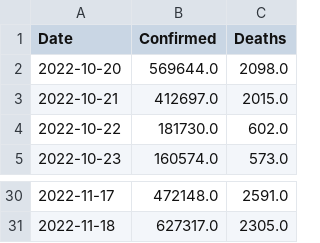
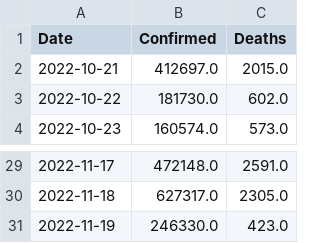
Before and after one commit to Tim-Abwao/covid19-global-dashboard, a CSV file: covid-19-data/daily-differences.csv, drawn as a sheet; only a part is shown, gaps mark what is left out; removed rows and columns are numbered as before the commit, all else as after; the diff names each change by its address in the sheet, - before the commit and + after, or states it on an @@ line.

```diff
--- a/covid-19-data/daily-differences.csv
+++ b/covid-19-data/daily-differences.csv
-row 2: 2022-10-20 | 569644.0 | 2098.0
+row 31: 2022-11-19 | 246330.0 | 423.0
```
Also changed, not shown: covid-19-data/latest-data.csv.
